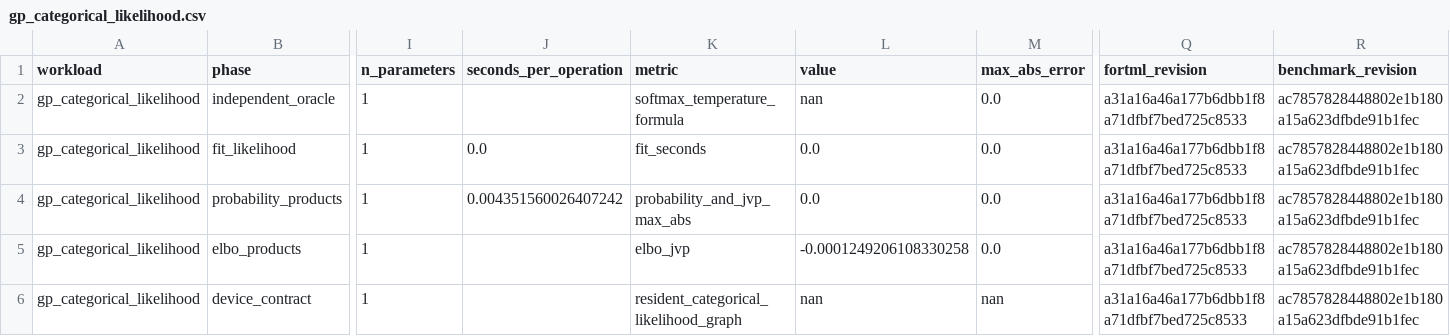
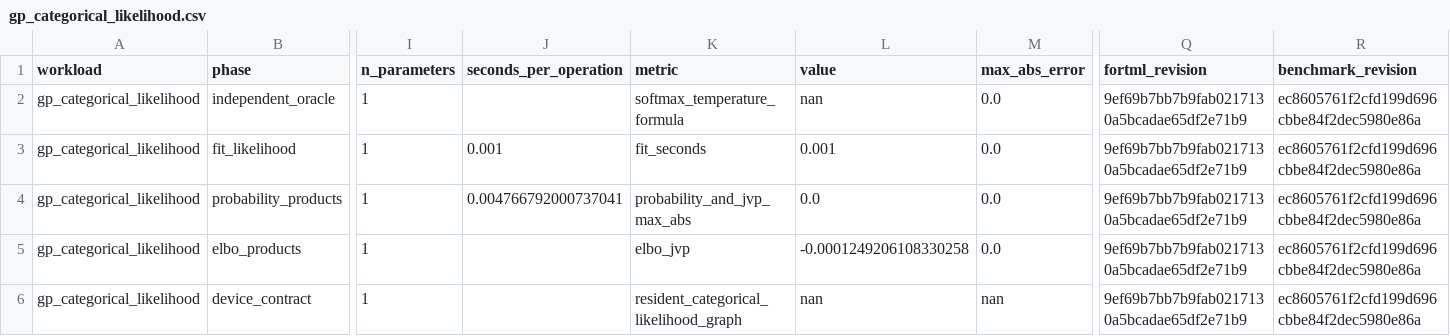
Before and after one commit to lazy-fortran/fortml-bench, a CSV file: results/gp_categorical_likelihood.csv, drawn as a sheet; only a part is shown, gaps mark what is left out; the diff names each change by its address in the sheet, - before the commit and + after, or states it on an @@ line.

```diff
--- a/results/gp_categorical_likelihood.csv
+++ b/results/gp_categorical_likelihood.csv
-Q2:Q6 (fortml_revision): a31a16a46a177b6dbb1f8a71dfbf7bed725c8533
+Q2:Q6 (fortml_revision): 9ef69b7bb7b9fab0217130a5bcadae65df2e71b9
-R2:R6 (benchmark_revision): ac7857828448802e1b180a15a623dfbde91b1fec
+R2:R6 (benchmark_revision): ec8605761f2cfd199d696cbbe84f2dec5980e86a
-J3 (seconds_per_operation): 0.0
+J3 (seconds_per_operation): 0.001
-L3 (value): 0.0
+L3 (value): 0.001
-J4 (seconds_per_operation): 0.004351560026407242
+J4 (seconds_per_operation): 0.004766792000737041
```
Also changed, not shown: results/TREE_SHAP.csv, results/trainer_validation.csv.
